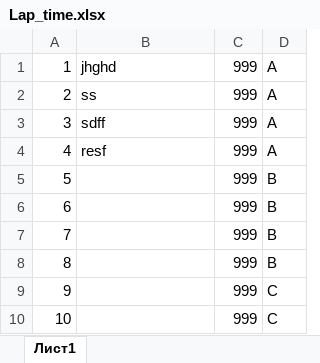
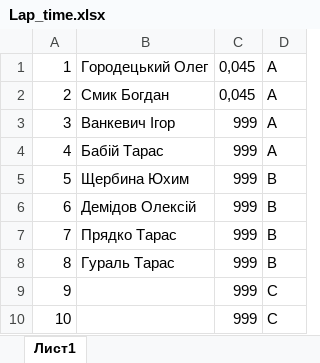
Before and after one commit to Poison018/Slotcar-Horodetskylap, an Excel workbook: zase4kak/bin/Debug/Lap_time.xlsx, sheet Лист1, drawn as a sheet; only a part is shown; values as stored, in another font and other column widths than the file's, no borders; the diff names each change by its address in the sheet, - before the commit and + after, or states it on an @@ line.

```diff
--- a/zase4kak/bin/Debug/Lap_time.xlsx (sheet Лист1)
+++ b/zase4kak/bin/Debug/Lap_time.xlsx (sheet Лист1)
-B1: jhghd
+B1: Городецький Олег
-C1:C2: 999
+C1:C2: 0,045
-B2: ss
+B2: Смик Богдан
-B3: sdff
+B3: Ванкевич Ігор
-B4: resf
+B4: Бабій Тарас
-B5: (empty)
+B5: Щербина Юхим
-B6: (empty)
+B6: Демідов Олексій
-B7: (empty)
+B7: Прядко Тарас
-B8: (empty)
+B8: Гураль Тарас
```
Also changed, not shown: zase4kak/bin/Debug/result_of_racing.xlsx, 34 other files.
